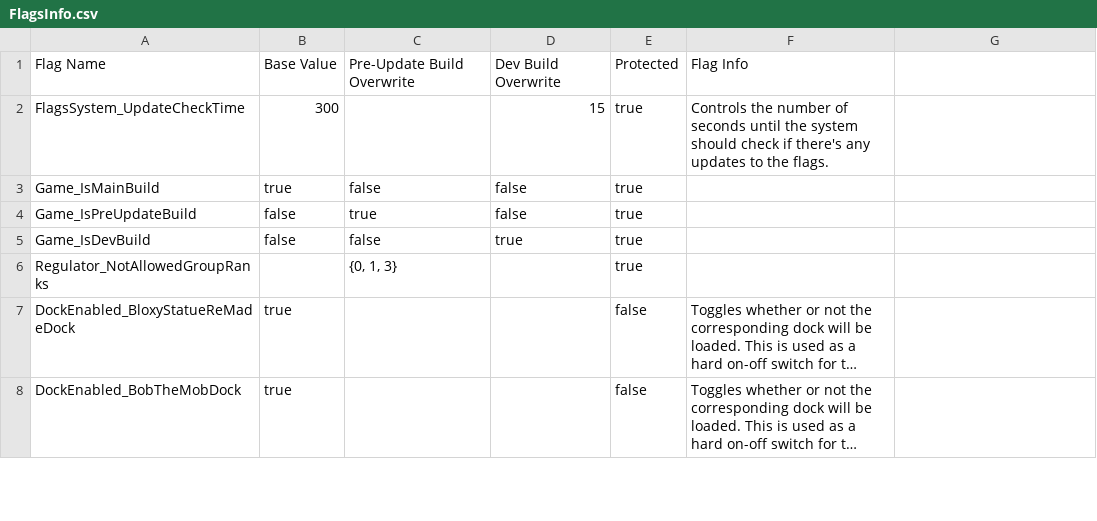
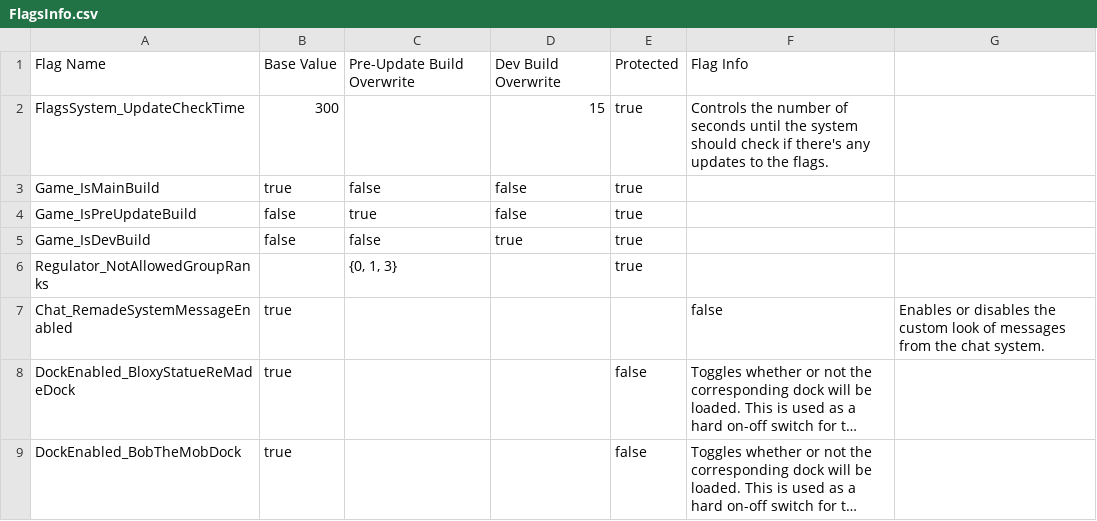
Before and after one commit to BOBDevStudio/RBAP-Flags, a CSV file: FlagsInfo.csv, drawn as a sheet; only a part is shown; long unchanged cells end in …; the diff names each change by its address in the sheet, - before the commit and + after, or states it on an @@ line.

Commit message:
Added flag: Chat_RemadeSystemMessageEnabled

```diff
--- a/FlagsInfo.csv
+++ b/FlagsInfo.csv
+row 7: Chat_RemadeSystemMessageEnabled | true |  |  |  | false | Enables or disables the custom look of messages from the chat system.
```
Also changed, not shown: 2 other files.
